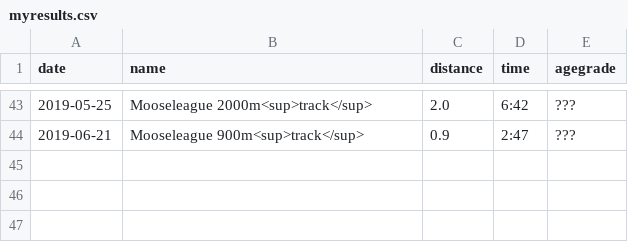
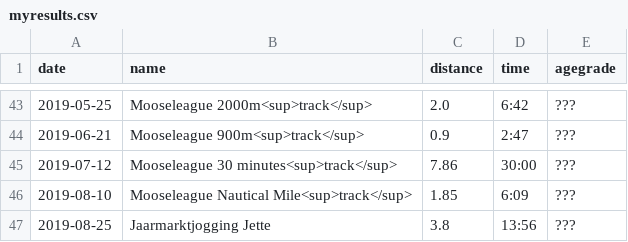
Before and after one commit to ward/run, a CSV file: _data/myresults.csv, drawn as a sheet; only a part is shown, gaps mark what is left out.

Commit message:
Add recent race results

```diff
--- a/_data/myresults.csv
+++ b/_data/myresults.csv
@@ -44 +44,4 @@ date,name,distance,time,agegrade
 2019-06-21,Mooseleague 900m<sup>track</sup>,0.9,2:47,???
+2019-07-12,Mooseleague 30 minutes<sup>track</sup>,7.86,30:00,???
+2019-08-10,Mooseleague Nautical Mile<sup>track</sup>,1.85,6:09,???
+2019-08-25,Jaarmarktjogging Jette,3.8,13:56,???
```
